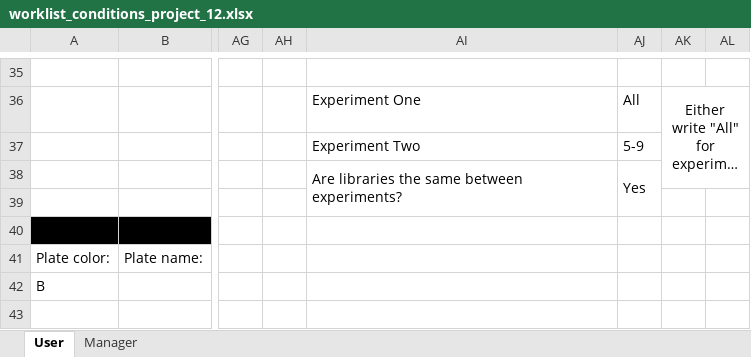
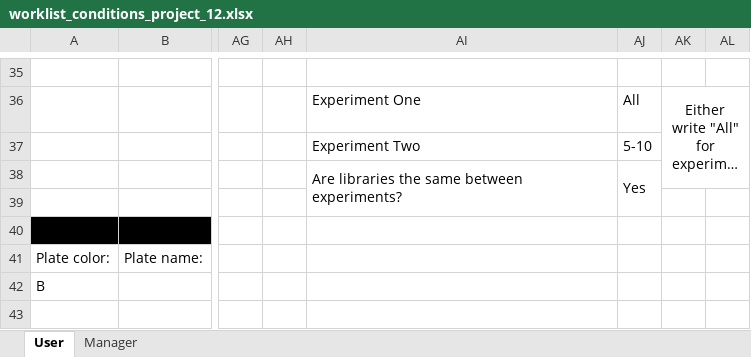
Before and after one commit to RTKlab-BYU/worklist_generation, an Excel workbook: excel_utils/outputs/worklist_conditions_project_12.xlsx, sheet User, drawn as a sheet; only a part is shown, gaps mark what is left out; long unchanged cells end in …; values as stored, in another font and other column widths than the file's, no borders; the diff names each change by its address in the sheet, - before the commit and + after, or states it on an @@ line.

```diff
--- a/excel_utils/outputs/worklist_conditions_project_12.xlsx (sheet User)
+++ b/excel_utils/outputs/worklist_conditions_project_12.xlsx (sheet User)
-AJ37: 5-9
+AJ37: 5-10
```
Also changed, not shown: 5 other files.
